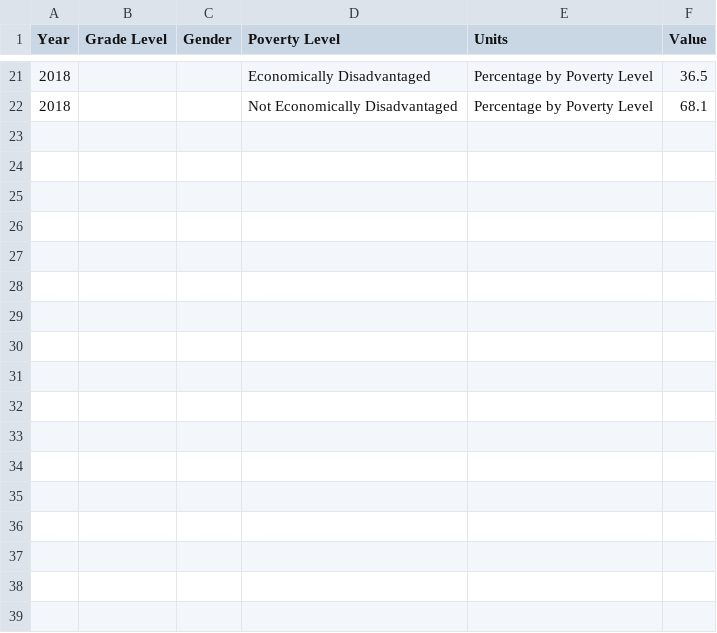
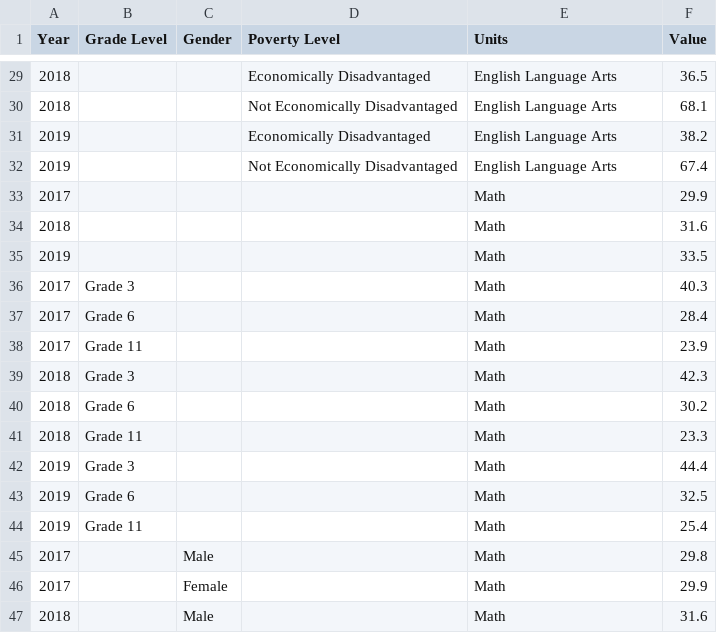
Before and after one commit to CityOfLosAngeles/open-sdg-data-starter, a CSV file: data/indicator_4-1-1.csv, drawn as a sheet; only a part is shown, gaps mark what is left out; the diff covers the shown part only.

```diff
--- a/data/indicator_4-1-1.csv
+++ b/data/indicator_4-1-1.csv
@@ -21,2 +29,19 @@ Year,Grade Level,Gender,Poverty Level,Units,Value
-2018,,,Economically Disadvantaged,Percentage by Poverty Level,36.5
-2018,,,Not Economically Disadvantaged,Percentage by Poverty Level,68.1
+2018,,,Economically Disadvantaged,English Language Arts,36.5
+2018,,,Not Economically Disadvantaged,English Language Arts,68.1
+2019,,,Economically Disadvantaged,English Language Arts,38.2
+2019,,,Not Economically Disadvantaged,English Language Arts,67.4
+2017,,,,Math,29.9
+2018,,,,Math,31.6
+2019,,,,Math,33.5
+2017,Grade 3,,,Math,40.3
+2017,Grade 6,,,Math,28.4
+2017,Grade 11,,,Math,23.9
+2018,Grade 3,,,Math,42.3
+2018,Grade 6,,,Math,30.2
+2018,Grade 11,,,Math,23.3
+2019,Grade 3,,,Math,44.4
+2019,Grade 6,,,Math,32.5
+2019,Grade 11,,,Math,25.4
+2017,,Male,,Math,29.8
+2017,,Female,,Math,29.9
+2018,,Male,,Math,31.6
```
Also changed, not shown: 17 added rows and 19 edited cells elsewhere in this file.
